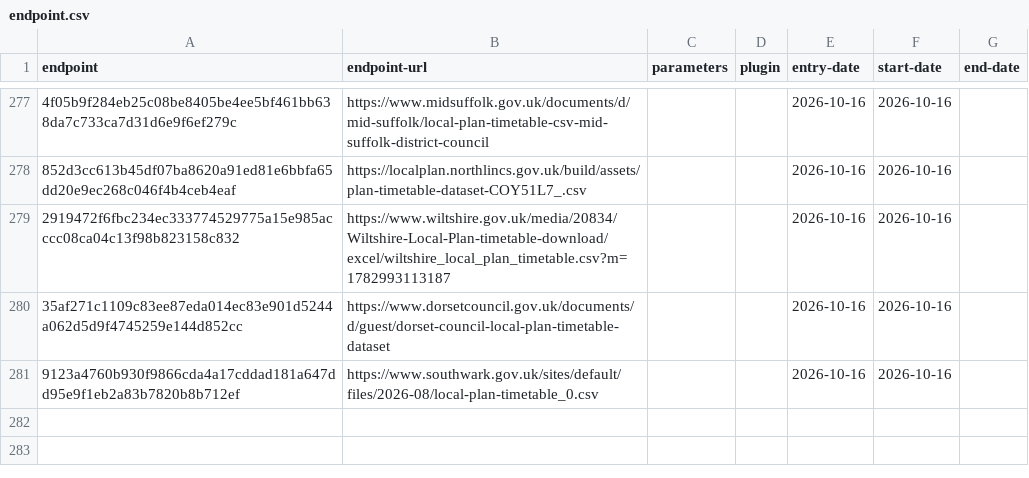
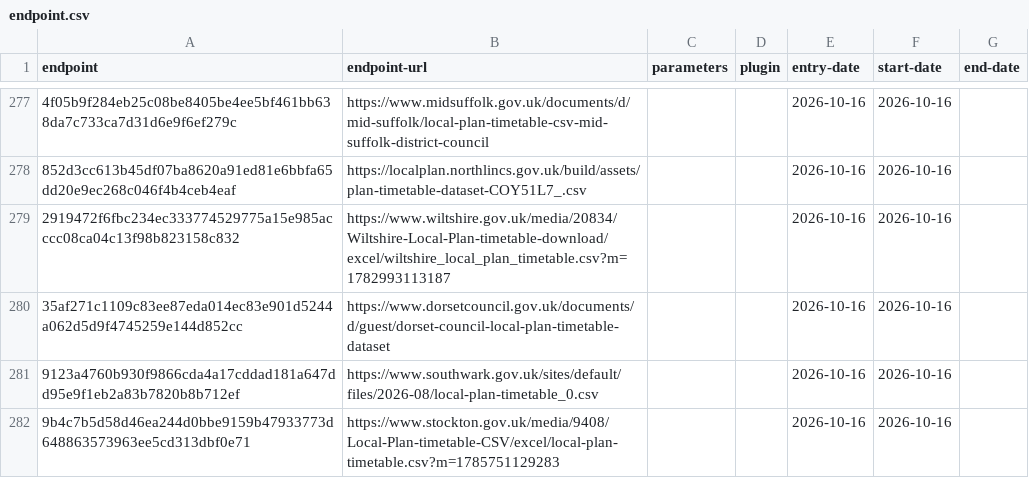
Before and after one commit to digital-land/config, a CSV file: collection/local-plan/endpoint.csv, drawn as a sheet; only a part is shown, gaps mark what is left out; the diff names each change by its address in the sheet, - before the commit and + after, or states it on an @@ line.

```diff
--- a/collection/local-plan/endpoint.csv
+++ b/collection/local-plan/endpoint.csv
+row 282: 9b4c7b5d58d46ea244d0bbe9159b47933773d648863573963ee5cd313dbf0e71 | https://www.stockton.gov.uk/media/9408/Local-Plan-timetable-CSV/excel/local-plan-timetable.csv?m=1785751129283 |  |  | 2026-10-16 | 2026-10-16
```
Also changed, not shown: collection/local-plan/source.csv, pipeline/local-plan/entity-organisation.csv, 1 other file.
